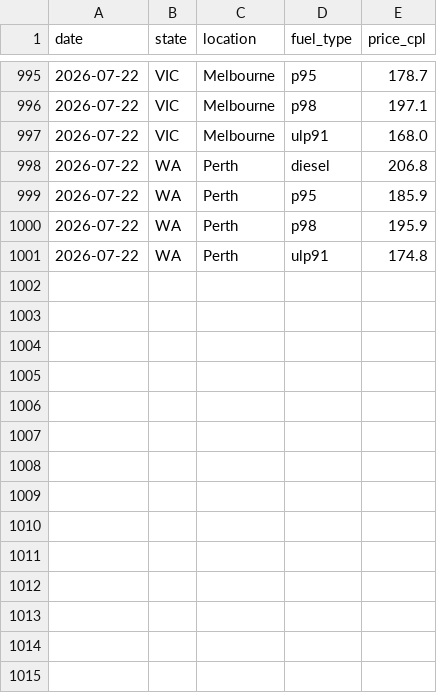
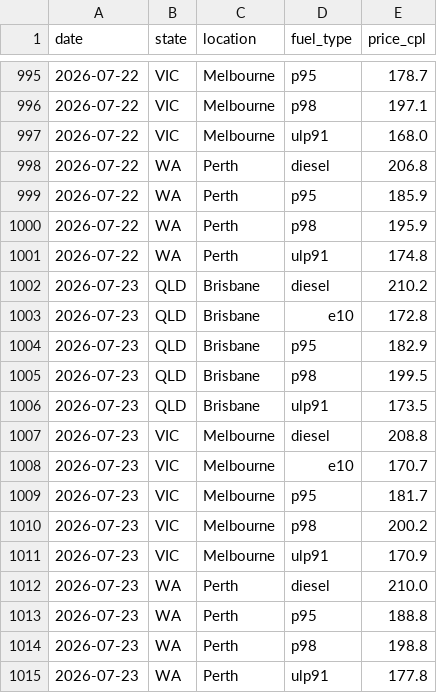
Before and after one commit to nwbort/tgp-atlas, a CSV file: tgp_data.csv, drawn as a sheet; only a part is shown, gaps mark what is left out.

```diff
--- a/tgp_data.csv
+++ b/tgp_data.csv
@@ -1001 +1001,15 @@ date,state,location,fuel_type,price_cpl
 2026-07-22,WA,Perth,ulp91,174.8
+2026-07-23,QLD,Brisbane,diesel,210.2
+2026-07-23,QLD,Brisbane,e10,172.8
+2026-07-23,QLD,Brisbane,p95,182.9
+2026-07-23,QLD,Brisbane,p98,199.5
+2026-07-23,QLD,Brisbane,ulp91,173.5
+2026-07-23,VIC,Melbourne,diesel,208.8
+2026-07-23,VIC,Melbourne,e10,170.7
+2026-07-23,VIC,Melbourne,p95,181.7
+2026-07-23,VIC,Melbourne,p98,200.2
+2026-07-23,VIC,Melbourne,ulp91,170.9
+2026-07-23,WA,Perth,diesel,210.0
+2026-07-23,WA,Perth,p95,188.8
+2026-07-23,WA,Perth,p98,198.8
+2026-07-23,WA,Perth,ulp91,177.8
```
Also changed, not shown: tgp-atlas-current.csv, tgp-atlas-history.csv, 1 other file.
